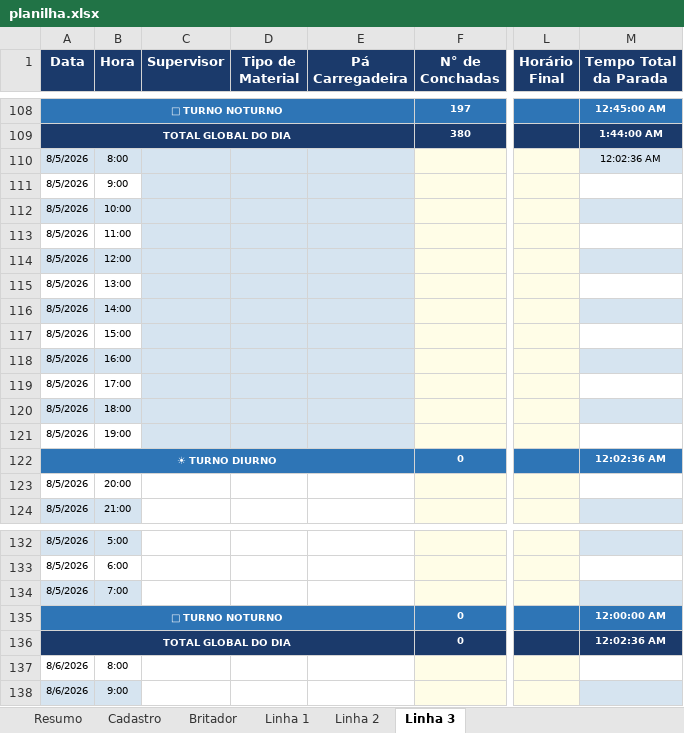
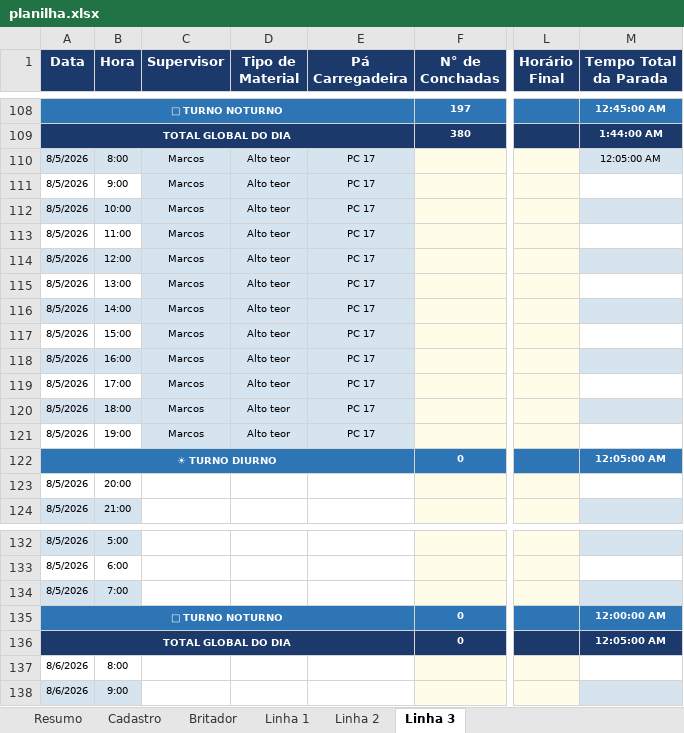
Before and after one commit to Plenz-code/BI-IMPACTANTES-PLANTA, an Excel workbook: planilha.xlsx, sheet Linha 3, drawn as a sheet; only a part is shown, gaps mark what is left out; values as stored, in another font and other column widths than the file's, no borders; the diff names each change by its address in the sheet, - before the commit and + after, or states it on an @@ line.

```diff
--- a/planilha.xlsx (sheet Linha 3)
+++ b/planilha.xlsx (sheet Linha 3)
-C110:C121 (Supervisor): (empty)
+C110:C121 (Supervisor): Marcos
-D110:D121 (Tipo de Material): (empty)
+D110:D121 (Tipo de Material): Alto teor
-E110:E121 (Pá Carregadeira): (empty)
+E110:E121 (Pá Carregadeira): PC 17
-M110 (Tempo Total da Parada): 12:02:36 AM
+M110 (Tempo Total da Parada): 12:05:00 AM
-M122 (Tempo Total da Parada): 12:02:36 AM
+M122 (Tempo Total da Parada): 12:05:00 AM
-M136 (Tempo Total da Parada): 12:02:36 AM
+M136 (Tempo Total da Parada): 12:05:00 AM
```
Also changed, not shown: sheet Linha 2, sheet Britador, sheet Linha 1.
